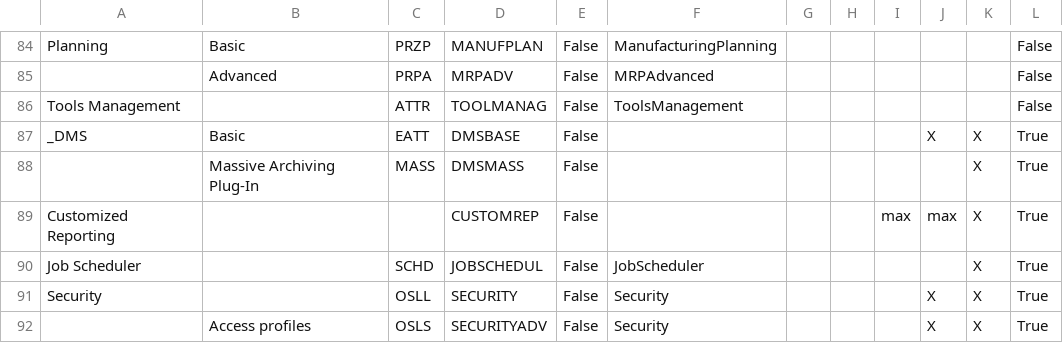
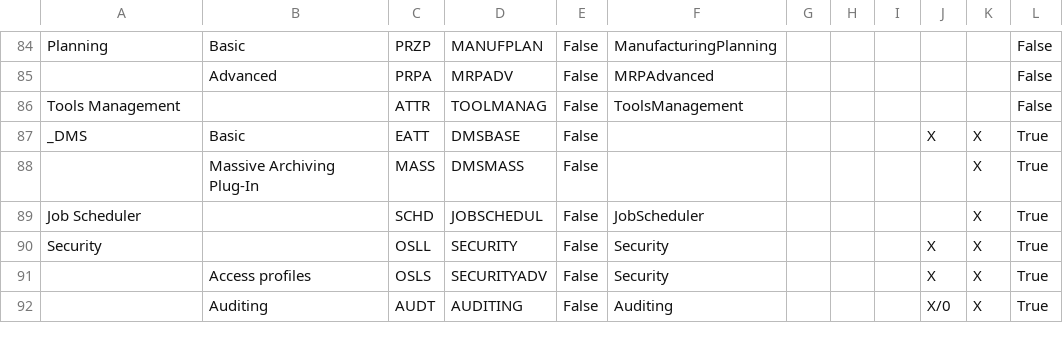
Before and after one commit to andrea-rinaldi-microarea/configurator, a CSV file: data/Administration & Services.csv, drawn as a sheet; only a part is shown, gaps mark what is left out; the shorter side is filled out with more unchanged rows; the diff names each change by its address in the sheet, - before the commit and + after, or states it on an @@ line.

```diff
--- a/data/Administration & Services.csv
+++ b/data/Administration & Services.csv
-row 89: Customized Reporting |  |  | CUSTOMREP | False |  |  |  | max | max | X | True
```
Also changed, not shown: data/Assembly & Materials.csv, data/Food, Beverage & HORECA.csv, 5 other files.
